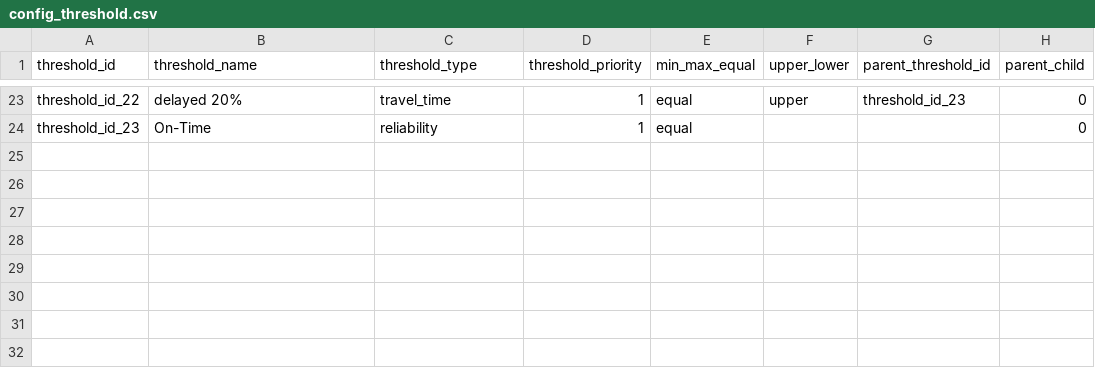
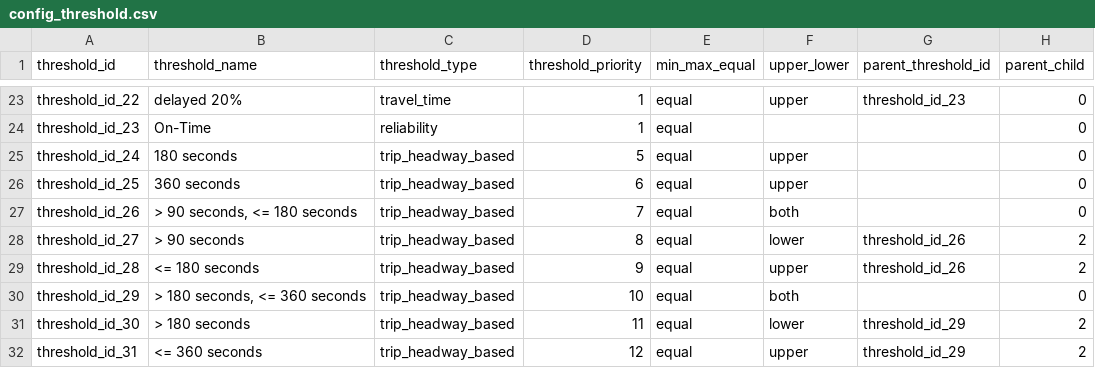
Before and after one commit to ibi-group/transit-performance, a CSV file: ConfigUpdate/Sample Config Files/config_threshold.csv, drawn as a sheet; only a part is shown, gaps mark what is left out.

Commit message:
Merge 'add-new-trip-thresholds-A' into master (#20)
* Update config files for new thresholds

* Update config files and scripts for new thresholds 26 and 29

* Change boundary to less-than-equal-to for thresholds 26 and 29

* Add less-than-or-equal-to to upper bound in config_threshold

* Merge 'historical-add-rename-cols' into 'add-new-trip-thresholds-A' (#19)

* Change column names in PostProcessDaily

* Change column names in CreateInitializationTables

```diff
--- a/ConfigUpdate/Sample Config Files/config_threshold.csv
+++ b/ConfigUpdate/Sample Config Files/config_threshold.csv
@@ -24 +24,9 @@ threshold_id_22,delayed 20%,travel_time,1,equal,upper,threshold_id_23,0
 threshold_id_23,On-Time,reliability,1,equal,,,0
+threshold_id_24,180 seconds,trip_headway_based,5,equal,upper,,0
+threshold_id_25,360 seconds,trip_headway_based,6,equal,upper,,0
+threshold_id_26,"> 90 seconds, <= 180 seconds",trip_headway_based,7,equal,both,,0
+threshold_id_27,> 90 seconds,trip_headway_based,8,equal,lower,threshold_id_26,2
+threshold_id_28,<= 180 seconds,trip_headway_based,9,equal,upper,threshold_id_26,2
+threshold_id_29,"> 180 seconds, <= 360 seconds",trip_headway_based,10,equal,both,,0
+threshold_id_30,> 180 seconds,trip_headway_based,11,equal,lower,threshold_id_29,2
+threshold_id_31,<= 360 seconds,trip_headway_based,12,equal,upper,threshold_id_29,2
```
Also changed, not shown: ConfigUpdate/Sample Config Files/config_mode_threshold.csv, ConfigUpdate/Sample Config Files/config_threshold_calculation.csv, 3 other files.
